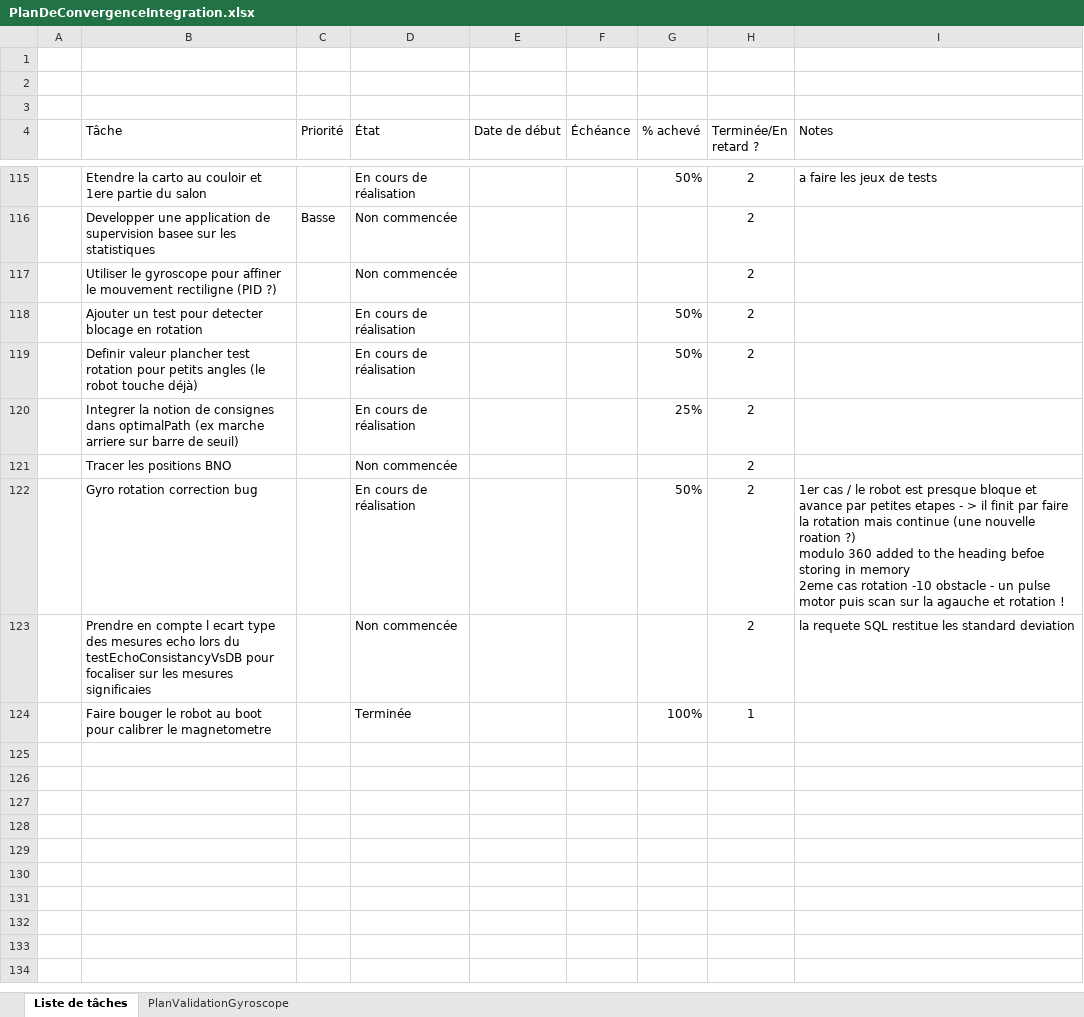
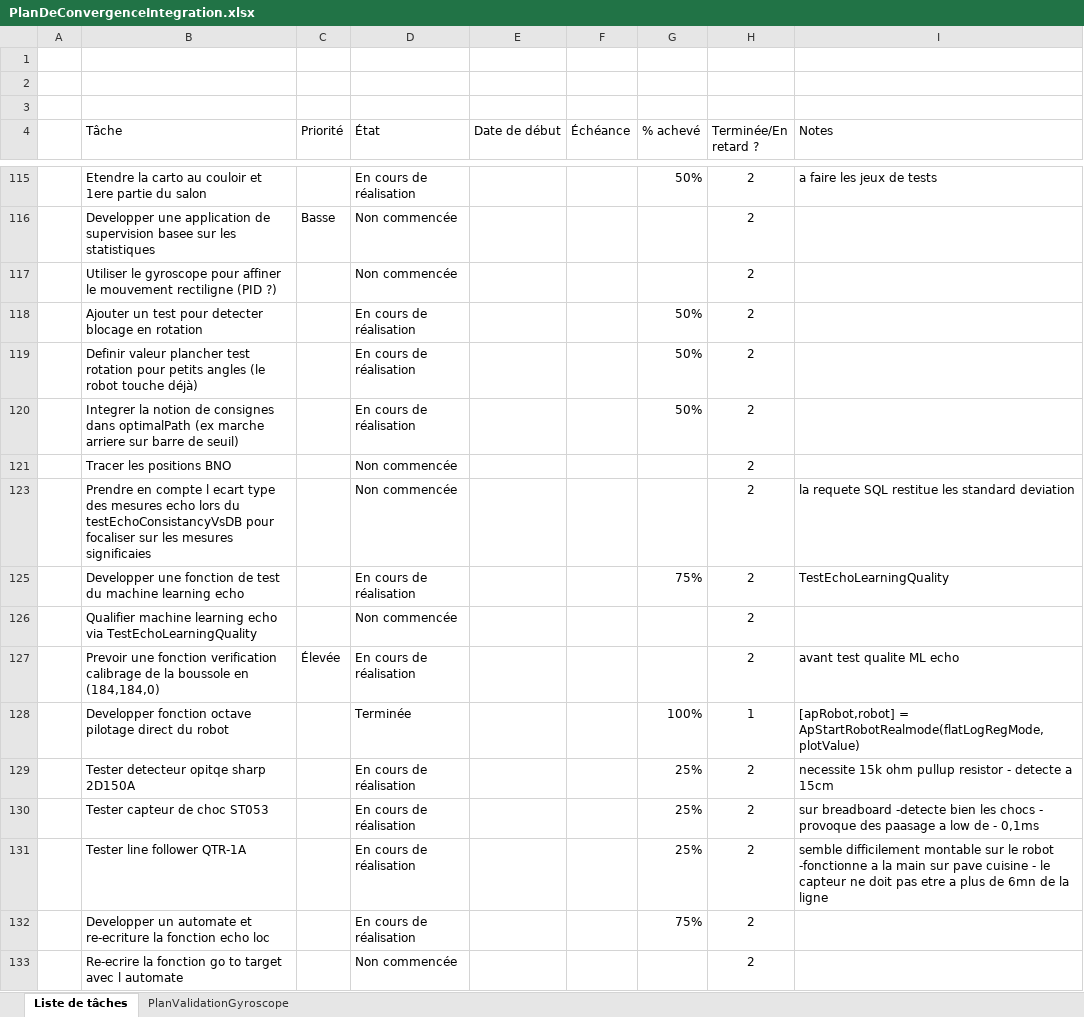
Before and after one commit to cuillerj/ApeRobot, an Excel workbook: ProjectDocumention/PlanDeConvergenceIntegration.xlsx, sheet Liste de tâches, drawn as a sheet; only a part is shown, gaps mark what is left out; values as stored, in another font and other column widths than the file's, no borders; charts and pictures and conditional formats and table styles not drawn; removed rows and columns are numbered as before the commit, all else as after; ↵ is a line break in a cell; the diff covers the shown part only; the diff names each change by its address in the sheet, - before the commit and + after, or states it on an @@ line.

```diff
--- a/ProjectDocumention/PlanDeConvergenceIntegration.xlsx (sheet Liste de tâches)
+++ b/ProjectDocumention/PlanDeConvergenceIntegration.xlsx (sheet Liste de tâches)
-G120 (% achevé): 25%
+G120 (% achevé): 50%
-row 122:  | Gyro rotation correction bug |  | En cours de réalisation |  |  | 50% | 2 | 1er cas / le robot est presque bloque et avance par petites etapes - > il finit par faire la rotation mais continue (une nouvelle roation ?) ↵ modulo 360 added to the heading befoe storing in memory ↵ 2eme cas rotation -10 obstacle - un pulse motor puis scan sur la agauche et rotation !
+row 125:  | Developper une fonction de test du machine learning echo |  | En cours de réalisation |  |  | 75% | 2 | TestEchoLearningQuality
+row 126:  | Qualifier machine learning echo via TestEchoLearningQuality |  | Non commencée |  |  |  | 2
+row 127:  | Prevoir une fonction verification calibrage de la boussole en (184,184,0) | Élevée | En cours de réalisation |  |  |  | 2 | avant test qualite ML echo
-B128 (Tâche): Faire bouger le robot au boot pour calibrer le magnetometre
+B128 (Tâche): Developper fonction octave pilotage direct du robot
-I128 (Notes): (empty)
+I128 (Notes): [apRobot,robot] = ApStartRobotRealmode(flatLogRegMode,plotValue)
+row 129:  | Tester detecteur opitqe sharp 2D150A |  | En cours de réalisation |  |  | 25% | 2 | necessite 15k ohm pullup resistor - detecte a 15cm
+row 130:  | Tester capteur de choc ST053 |  | En cours de réalisation |  |  | 25% | 2 | sur breadboard -detecte bien les chocs - provoque des paasage a low de - 0,1ms
+row 131:  | Tester line follower QTR-1A |  | En cours de réalisation |  |  | 25% | 2 | semble difficilement montable sur le robot -fonctionne a la main sur pave cuisine - le capteur ne doit pas etre a plus de 6mn de la ligne
+row 132:  | Developper un automate et re-ecriture la fonction echo loc |  | En cours de réalisation |  |  | 75% | 2
+row 133:  | Re-ecrire la fonction go to target avec l automate |  | Non commencée |  |  |  | 2
```
Also changed, not shown: 15 removed rows, 14 hidden or unhidden rows and 7 edited cells elsewhere in this sheet, hidden cells, charts or pictures, 6 other files.
